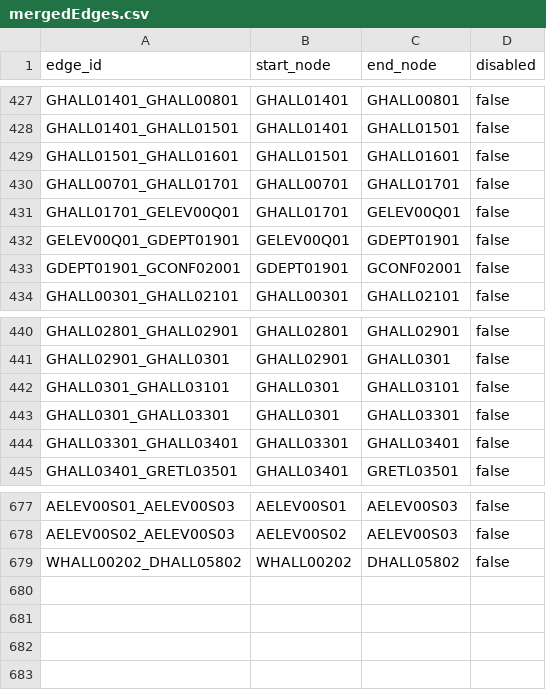
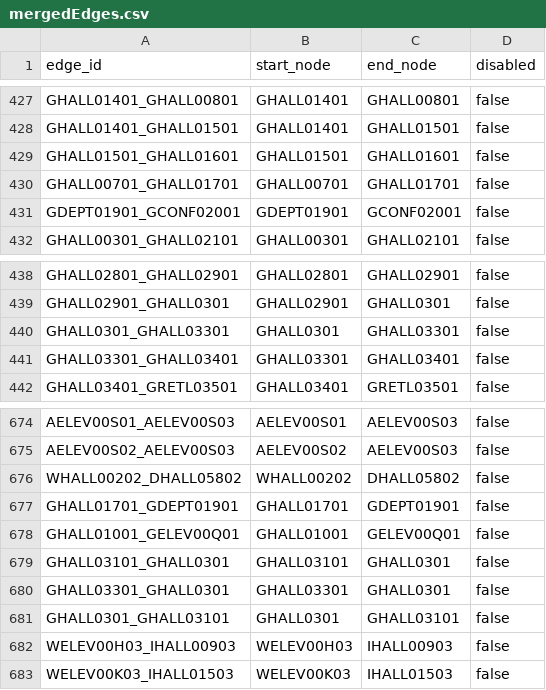
Before and after one commit to MitchGaines/CS3733D18_SarcasticSquonks, a CSV file: csv/mergedEdges.csv, drawn as a sheet; only a part is shown, gaps mark what is left out.

Commit message:
Fix nodes & edges (#212)
* fixed floor 1 edges and nodes

* fixed nodes on L2, edges were fine

* fixed L1 nodes

* fixed broken edge on floor 1

* node & edge cleansing

```diff
--- a/csv/mergedEdges.csv
+++ b/csv/mergedEdges.csv
@@ -430,4 +430,2 @@ GHALL01501_GHALL01601,GHALL01501,GHALL01601,false
 GHALL00701_GHALL01701,GHALL00701,GHALL01701,false
-GHALL01701_GELEV00Q01,GHALL01701,GELEV00Q01,false
-GELEV00Q01_GDEPT01901,GELEV00Q01,GDEPT01901,false
 GDEPT01901_GCONF02001,GDEPT01901,GCONF02001,false
@@ -441,3 +439,2 @@ GHALL02801_GHALL02901,GHALL02801,GHALL02901,false
 GHALL02901_GHALL0301,GHALL02901,GHALL0301,false
-GHALL0301_GHALL03101,GHALL0301,GHALL03101,false
 GHALL0301_GHALL03301,GHALL0301,GHALL03301,false
@@ -679 +676,8 @@ AELEV00S02_AELEV00S03,AELEV00S02,AELEV00S03,false
 WHALL00202_DHALL05802,WHALL00202,DHALL05802,false
+GHALL01701_GDEPT01901,GHALL01701,GDEPT01901,false
+GHALL01001_GELEV00Q01,GHALL01001,GELEV00Q01,false
+GHALL03101_GHALL0301,GHALL03101,GHALL0301,false
+GHALL03301_GHALL0301,GHALL03301,GHALL0301,false
+GHALL0301_GHALL03101,GHALL0301,GHALL03101,false
+WELEV00H03_IHALL00903,WELEV00H03,IHALL00903,false
+WELEV00K03_IHALL01503,WELEV00K03,IHALL01503,false
```
Also changed, not shown: csv/mergedNodes.csv.
